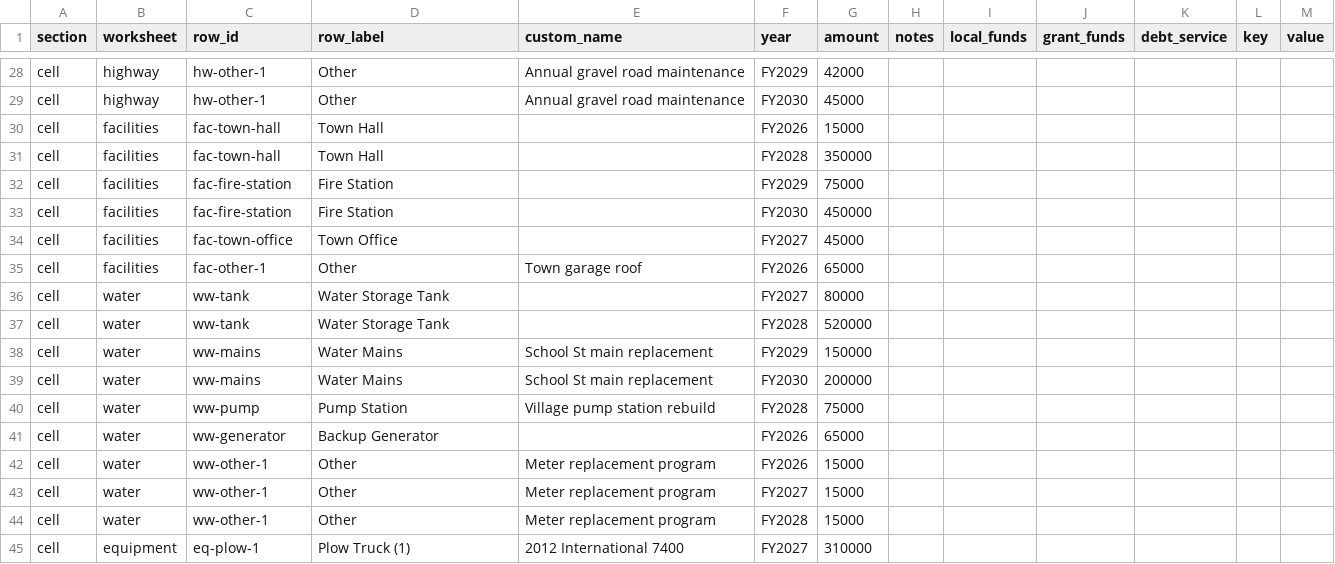
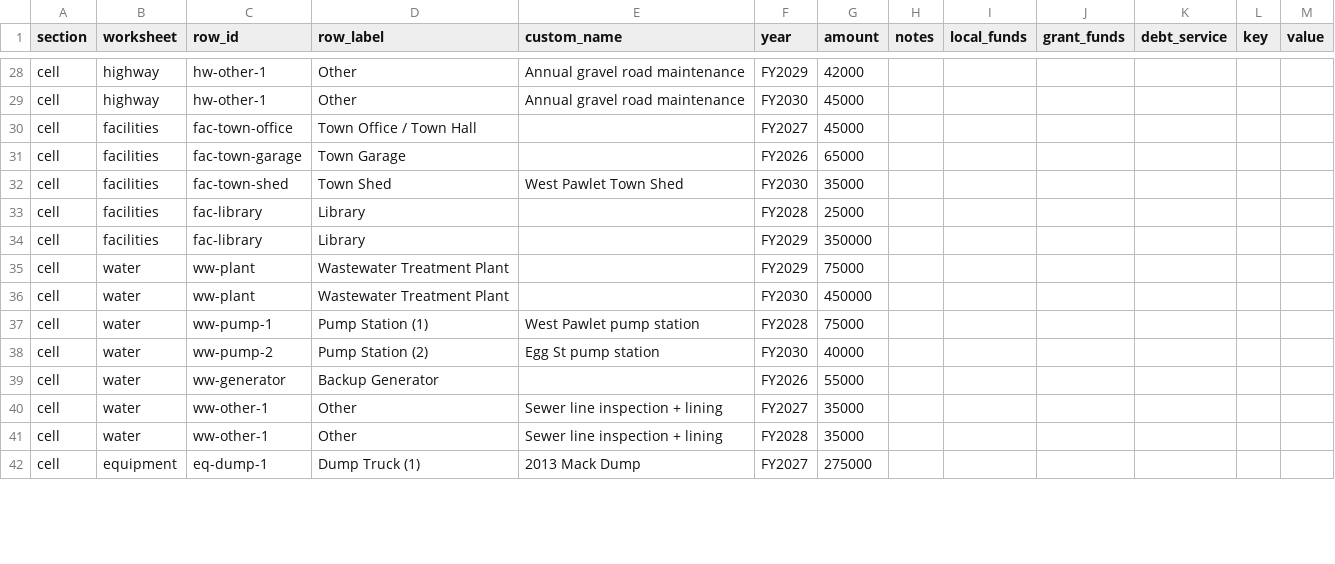
Before and after one commit to VERSO-UVM/vermont-cip-tool, a CSV file: samples/pawlet-demo.csv, drawn as a sheet; only a part is shown, gaps mark what is left out; the diff covers the shown part only.

```diff
--- a/samples/pawlet-demo.csv
+++ b/samples/pawlet-demo.csv
@@ -29,17 +29,14 @@ cell,highway,hw-other-1,Other,Annual gravel road maintenance,FY2029,42000,,,,,,,
 cell,highway,hw-other-1,Other,Annual gravel road maintenance,FY2030,45000,,,,,,,
-cell,facilities,fac-town-hall,Town Hall,,FY2026,15000,,,,,,,
-cell,facilities,fac-town-hall,Town Hall,,FY2028,350000,,,,,,,
-cell,facilities,fac-fire-station,Fire Station,,FY2029,75000,,,,,,,
-cell,facilities,fac-fire-station,Fire Station,,FY2030,450000,,,,,,,
-cell,facilities,fac-town-office,Town Office,,FY2027,45000,,,,,,,
-cell,facilities,fac-other-1,Other,Town garage roof,FY2026,65000,,,,,,,
-cell,water,ww-tank,Water Storage Tank,,FY2027,80000,,,,,,,
-cell,water,ww-tank,Water Storage Tank,,FY2028,520000,,,,,,,
-cell,water,ww-mains,Water Mains,School St main replacement,FY2029,150000,,,,,,,
-cell,water,ww-mains,Water Mains,School St main replacement,FY2030,200000,,,,,,,
-cell,water,ww-pump,Pump Station,Village pump station rebuild,FY2028,75000,,,,,,,
-cell,water,ww-generator,Backup Generator,,FY2026,65000,,,,,,,
-cell,water,ww-other-1,Other,Meter replacement program,FY2026,15000,,,,,,,
-cell,water,ww-other-1,Other,Meter replacement program,FY2027,15000,,,,,,,
-cell,water,ww-other-1,Other,Meter replacement program,FY2028,15000,,,,,,,
-cell,equipment,eq-plow-1,Plow Truck (1),2012 International 7400,FY2027,310000,,,,,,,
+cell,facilities,fac-town-office,Town Office / Town Hall,,FY2027,45000,,,,,,,
+cell,facilities,fac-town-garage,Town Garage,,FY2026,65000,,,,,,,
+cell,facilities,fac-town-shed,Town Shed,West Pawlet Town Shed,FY2030,35000,,,,,,,
+cell,facilities,fac-library,Library,,FY2028,25000,,,,,,,
+cell,facilities,fac-library,Library,,FY2029,350000,,,,,,,
+cell,water,ww-plant,Wastewater Treatment Plant,,FY2029,75000,,,,,,,
+cell,water,ww-plant,Wastewater Treatment Plant,,FY2030,450000,,,,,,,
+cell,water,ww-pump-1,Pump Station (1),West Pawlet pump station,FY2028,75000,,,,,,,
+cell,water,ww-pump-2,Pump Station (2),Egg St pump station,FY2030,40000,,,,,,,
+cell,water,ww-generator,Backup Generator,,FY2026,55000,,,,,,,
+cell,water,ww-other-1,Other,Sewer line inspection + lining,FY2027,35000,,,,,,,
+cell,water,ww-other-1,Other,Sewer line inspection + lining,FY2028,35000,,,,,,,
+cell,equipment,eq-dump-1,Dump Truck (1),2013 Mack Dump,FY2027,275000,,,,,,,
```
Also changed, not shown: 4 added rows, 2 removed rows and 66 edited cells elsewhere in this file, 1 other file.
